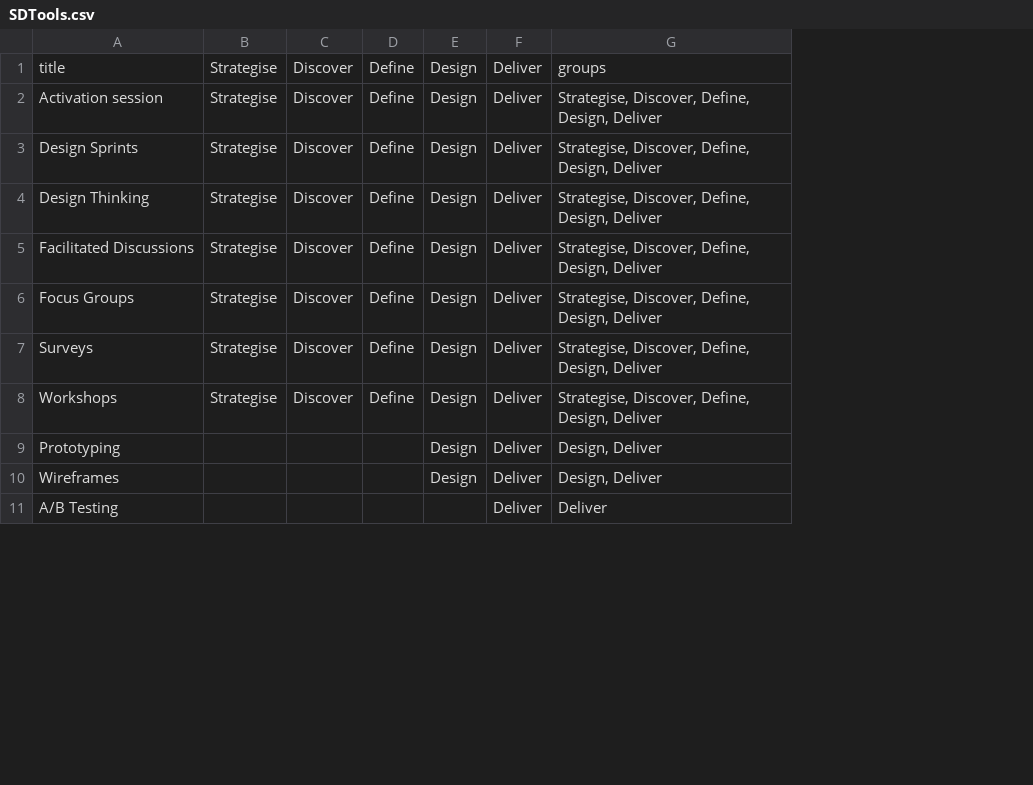
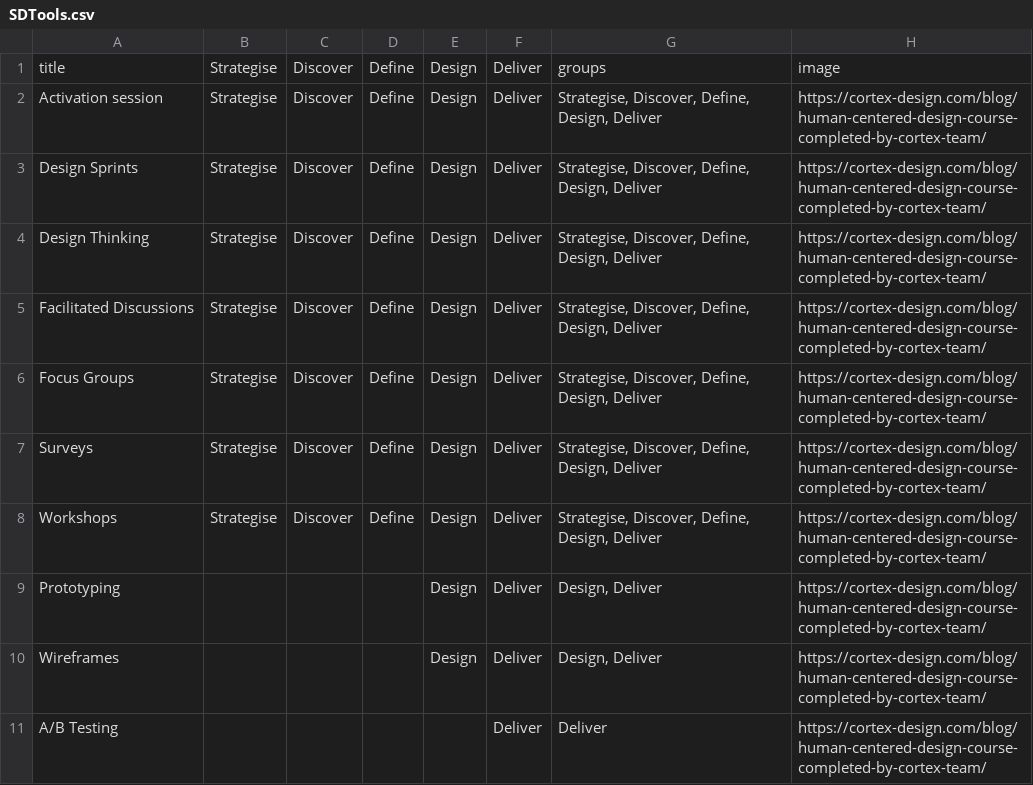
Before and after one commit to jonathonkearney/dotPlot, a CSV file: SDTools.csv, drawn as a sheet; only a part is shown; the diff names each change by its address in the sheet, - before the commit and + after, or states it on an @@ line.

Commit message:
Add files via upload

```diff
--- a/SDTools.csv
+++ b/SDTools.csv
+column H, rows 1-11: image | https://cortex-design.com/blog/human-centered-design-course-completed-by-cortex-team/ | https://cortex-design.com/blog/human-centered-design-course-completed-by-cortex-team/ | https://cortex-design.com/blog/human-centered-design-course-completed-by-cortex-team/ | https://cortex-design.com/blog/human-centered-design-course-completed-by-cortex-team/ | https://cortex-design.com/blog/human-centered-design-course-completed-by-cortex-team/ | https://cortex-design.com/blog/human-centered-design-course-completed-by-cortex-team/ | https://cortex-design.com/blog/human-centered-design-course-completed-by-cortex-team/ | https://cortex-design.com/blog/human-centered-design-course-completed-by-cortex-team/ | https://cortex-design.com/blog/human-centered-design-course-completed-by-cortex-team/ | https://cortex-design.com/blog/human-centered-design-course-completed-by-cortex-team/
```
